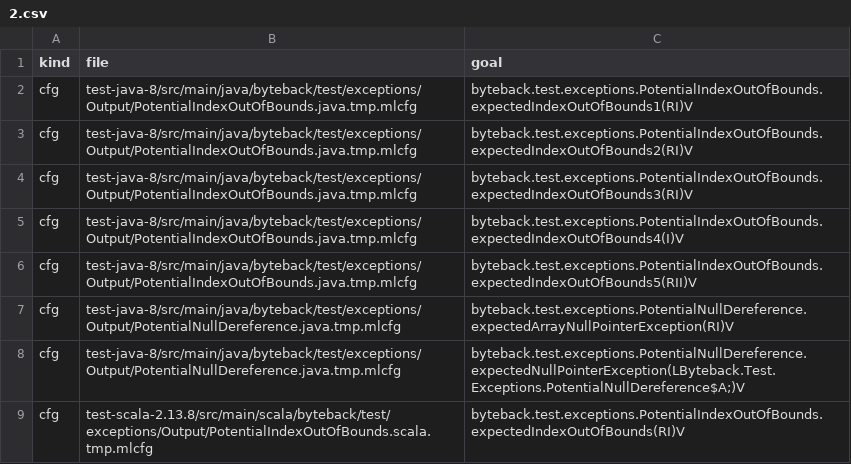
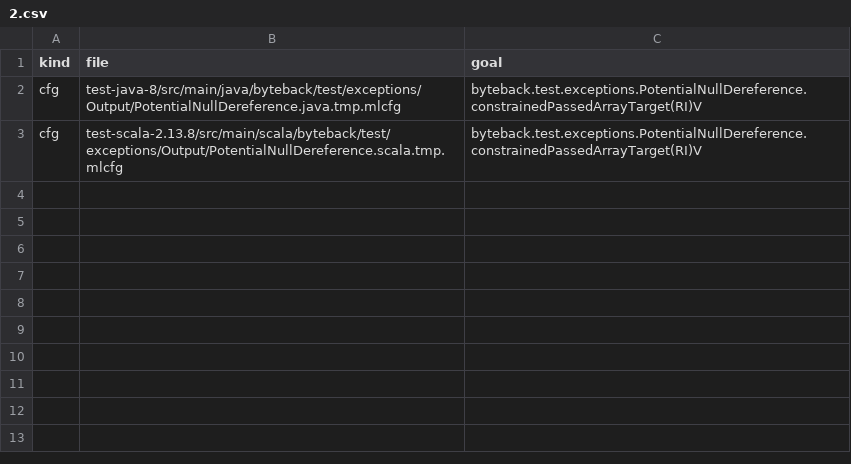
Before and after one commit to maggicl/WhyBack, a CSV file: byteback-test/data/2.csv, drawn as a sheet.

```diff
--- a/byteback-test/data/2.csv
+++ b/byteback-test/data/2.csv
@@ -1,9 +1,3 @@
 kind,file,goal
-cfg,test-java-8/src/main/java/byteback/test/exceptions/Output/PotentialIndexOutOfBounds.java.tmp.mlcfg,byteback.test.exceptions.PotentialIndexOutOfBounds.expectedIndexOutOfBounds1(RI)V
-cfg,test-java-8/src/main/java/byteback/test/exceptions/Output/PotentialIndexOutOfBounds.java.tmp.mlcfg,byteback.test.exceptions.PotentialIndexOutOfBounds.expectedIndexOutOfBounds2(RI)V
-cfg,test-java-8/src/main/java/byteback/test/exceptions/Output/PotentialIndexOutOfBounds.java.tmp.mlcfg,byteback.test.exceptions.PotentialIndexOutOfBounds.expectedIndexOutOfBounds3(RI)V
-cfg,test-java-8/src/main/java/byteback/test/exceptions/Output/PotentialIndexOutOfBounds.java.tmp.mlcfg,byteback.test.exceptions.PotentialIndexOutOfBounds.expectedIndexOutOfBounds4(I)V
-cfg,test-java-8/src/main/java/byteback/test/exceptions/Output/PotentialIndexOutOfBounds.java.tmp.mlcfg,byteback.test.exceptions.PotentialIndexOutOfBounds.expectedIndexOutOfBounds5(RII)V
-cfg,test-java-8/src/main/java/byteback/test/exceptions/Output/PotentialNullDereference.java.tmp.mlcfg,byteback.test.exceptions.PotentialNullDereference.expectedArrayNullPointerException(RI)V
-cfg,test-java-8/src/main/java/byteback/test/exceptions/Output/PotentialNullDereference.java.tmp.mlcfg,byteback.test.exceptions.PotentialNullDereference.expectedNullPointerException(LByteback.Test.Exceptions.PotentialNullDereference$A;)V
-cfg,test-scala-2.13.8/src/main/scala/byteback/test/exceptions/Output/PotentialIndexOutOfBounds.scala.tmp.mlcfg,byteback.test.exceptions.PotentialIndexOutOfBounds.expectedIndexOutOfBounds(RI)V
+cfg,test-java-8/src/main/java/byteback/test/exceptions/Output/PotentialNullDereference.java.tmp.mlcfg,byteback.test.exceptions.PotentialNullDereference.constrainedPassedArrayTarget(RI)V
+cfg,test-scala-2.13.8/src/main/scala/byteback/test/exceptions/Output/PotentialNullDereference.scala.tmp.mlcfg,byteback.test.exceptions.PotentialNullDereference.constrainedPassedArrayTarget(RI)V
```
Also changed, not shown: 11 other files.
